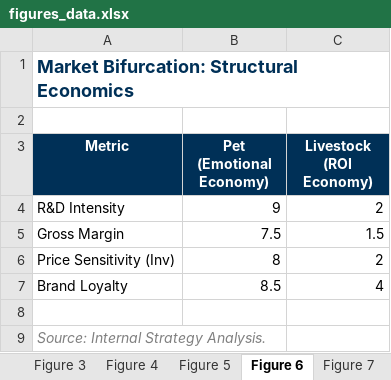
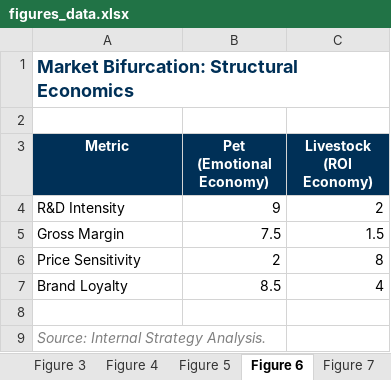
Before and after one commit to celinecollin/nutraceuticals, an Excel workbook: _figures/figures_data.xlsx, sheet Figure 6, drawn as a sheet; values as stored, in another font and other column widths than the file's, no borders; charts and pictures not drawn; removed rows and columns are numbered as before the commit, all else as after; the diff names each change by its address in the sheet, - before the commit and + after, or states it on an @@ line.

Commit message:
batch B: expand regulatory table and fix figure 6 sensitivity

```diff
--- a/_figures/figures_data.xlsx (sheet Figure 6)
+++ b/_figures/figures_data.xlsx (sheet Figure 6)
-row 6: Price Sensitivity (Inv) | 8 | 2
+row 6: Price Sensitivity | 2 | 8
```
Also changed, not shown: 5 other files.
